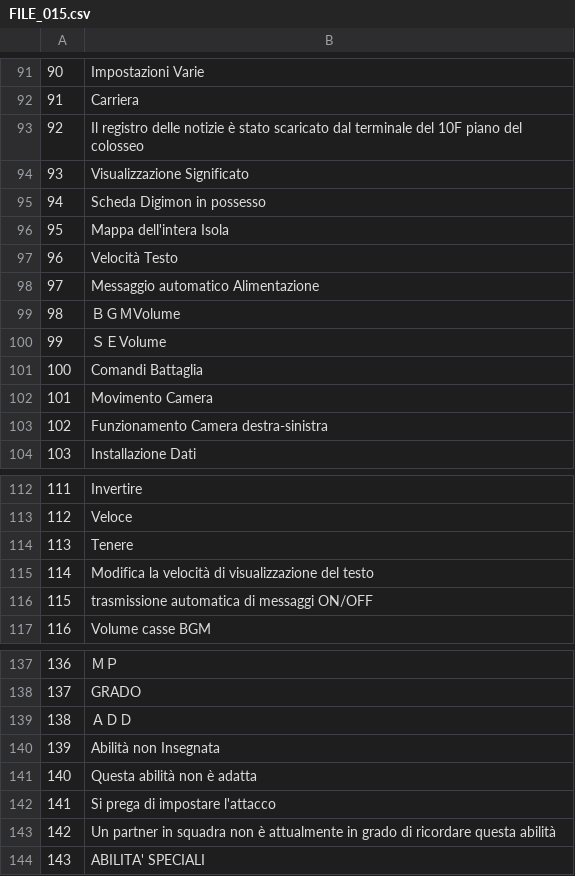
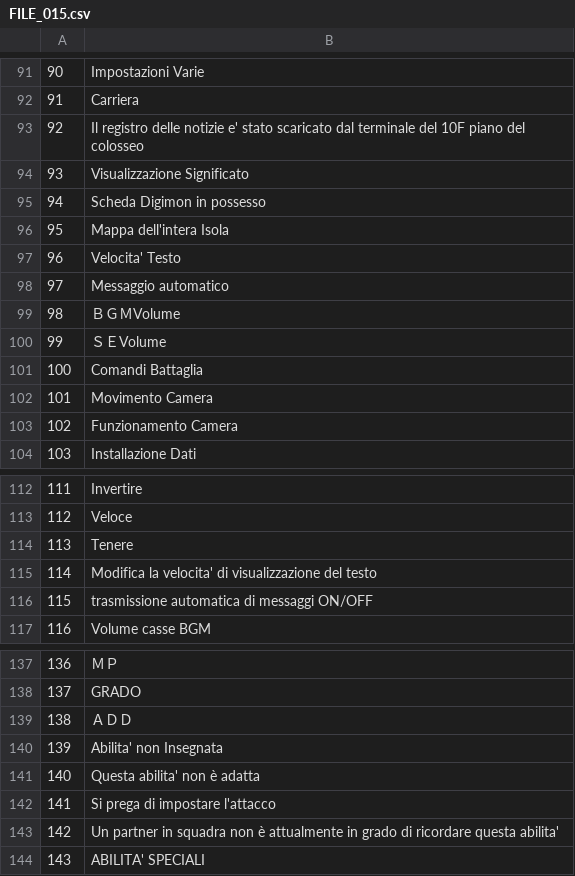
Before and after one commit to acquetto/acquettoita, a CSV file: Export/FILE_015.csv, drawn as a sheet; only a part is shown, gaps mark what is left out; the diff covers the shown part only.

```diff
--- a/Export/FILE_015.csv
+++ b/Export/FILE_015.csv
@@ -92,3 +92,3 @@
 91;Carriera
-92;Il registro delle notizie è stato scaricato dal terminale del 10F piano del colosseo
+92;Il registro delle notizie e' stato scaricato dal terminale del 10F piano del colosseo
 93;Visualizzazione Significato
@@ -96,4 +96,4 @@
 95;Mappa dell'intera Isola
-96;Velocità Testo
-97;Messaggio automatico Alimentazione
+96;Velocita' Testo
+97;Messaggio automatico
 98;ＢＧＭVolume
@@ -102,3 +102,3 @@
 101;Movimento Camera
-102;Funzionamento Camera destra-sinistra
+102;Funzionamento Camera
 103;Installazione Dati
@@ -114,3 +114,3 @@
 113;Tenere
-114;Modifica la velocità di visualizzazione del testo
+114;Modifica la velocita' di visualizzazione del testo
 115;trasmissione automatica di messaggi ON/OFF
@@ -139,6 +139,6 @@
 138;ＡＤＤ
-139;Abilità non Insegnata
-140;Questa abilità non è adatta
+139;Abilita' non Insegnata
+140;Questa abilita' non è adatta
 141;Si prega di impostare l'attacco
-142;Un partner in squadra non è attualmente in grado di ricordare questa abilità
+142;Un partner in squadra non è attualmente in grado di ricordare questa abilita'
 143;ABILITA' SPECIALI
```
Also changed, not shown: 13 edited cells elsewhere in this file.
